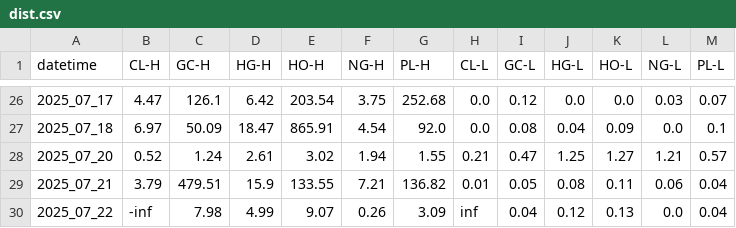
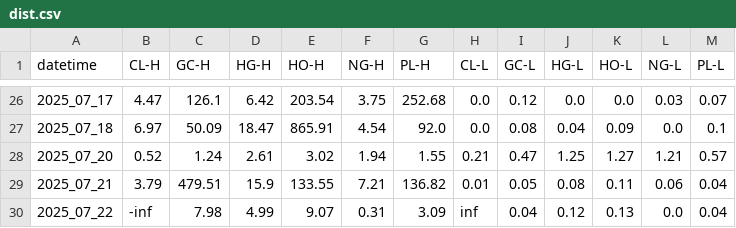
Before and after one commit to sanjayhallan/host, a CSV file: rank/dist.csv, drawn as a sheet; only a part is shown, gaps mark what is left out.

```diff
--- a/rank/dist.csv
+++ b/rank/dist.csv
@@ -29,2 +29,2 @@ datetime,CL-H,GC-H,HG-H,HO-H,NG-H,PL-H,CL-L,GC-L,HG-L,HO-L,NG-L,PL-L
 2025_07_21,3.79,479.51,15.9,133.55,7.21,136.82,0.01,0.05,0.08,0.11,0.06,0.04
-2025_07_22,-inf,7.98,4.99,9.07,0.26,3.09,inf,0.04,0.12,0.13,0.0,0.04
+2025_07_22,-inf,7.98,4.99,9.07,0.31,3.09,inf,0.04,0.12,0.13,0.0,0.04
```
Also changed, not shown: rank/2025_07_22.csv, rank/2025_07_22__GC.csv, 3 other files.
